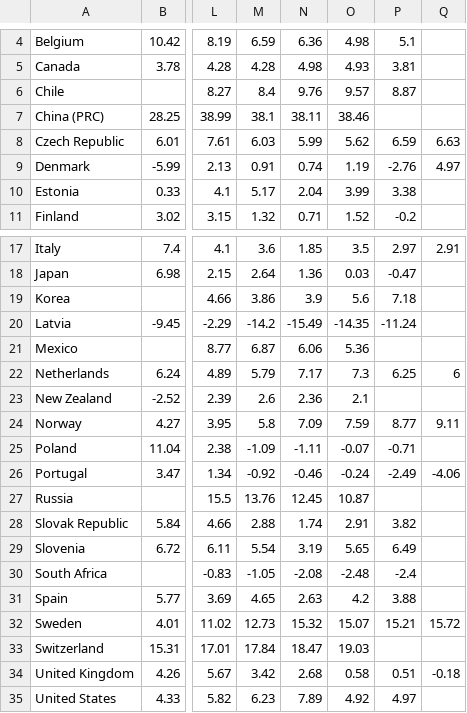
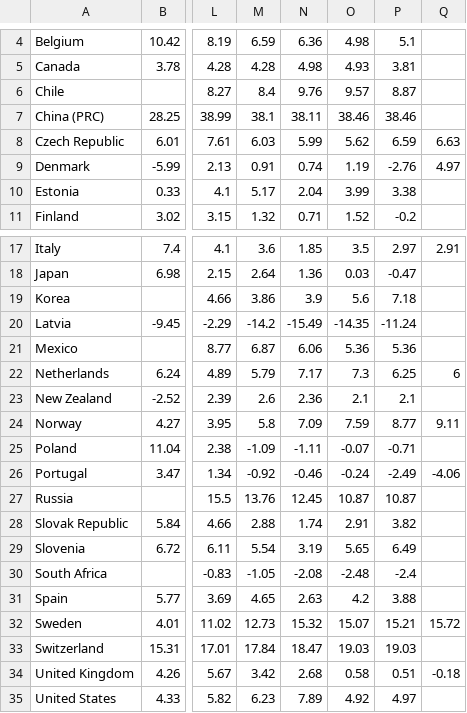
Before and after one commit to ffinstitute/dataviz_household-disposable-income, a CSV file: data.csv, drawn as a sheet; only a part is shown, gaps mark what is left out; the diff names each change by its address in the sheet, - before the commit and + after, or states it on an @@ line.

Commit message:
fix 2014 data

```diff
--- a/data.csv
+++ b/data.csv
-P7: (empty)
+P7: 38.46
-P21: (empty)
+P21: 5.36
-P23: (empty)
+P23: 2.1
-P27: (empty)
+P27: 10.87
-P33: (empty)
+P33: 19.03
```
